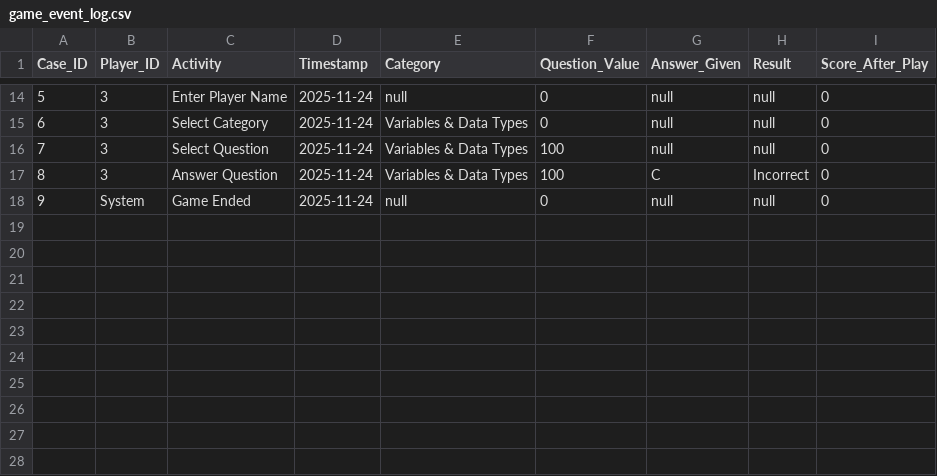
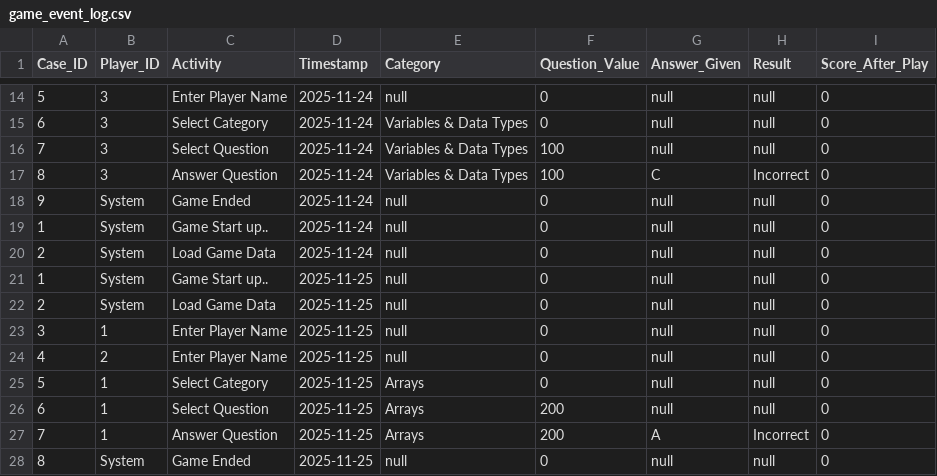
Before and after one commit to marishellochan/Group13_COMP3607_Project, a CSV file: game_event_log.csv, drawn as a sheet; only a part is shown, gaps mark what is left out.

```diff
--- a/game_event_log.csv
+++ b/game_event_log.csv
@@ -18 +18,11 @@ Case_ID,Player_ID,Activity,Timestamp,Category,Question_Value,Answer_Given,Result
 9,System,Game Ended,2025-11-24,null,0,null,null,0
+1,System,Game Start up..,2025-11-24,null,0,null,null,0
+2,System,Load Game Data,2025-11-24,null,0,null,null,0
+1,System,Game Start up..,2025-11-25,null,0,null,null,0
+2,System,Load Game Data,2025-11-25,null,0,null,null,0
+3,1,Enter Player Name,2025-11-25,null,0,null,null,0
+4,2,Enter Player Name,2025-11-25,null,0,null,null,0
+5,1,Select Category,2025-11-25,Arrays,0,null,null,0
+6,1,Select Question,2025-11-25,Arrays,200,null,null,0
+7,1,Answer Question,2025-11-25,Arrays,200,A,Incorrect,0
+8,System,Game Ended,2025-11-25,null,0,null,null,0
```
Also changed, not shown: 26 other files.
